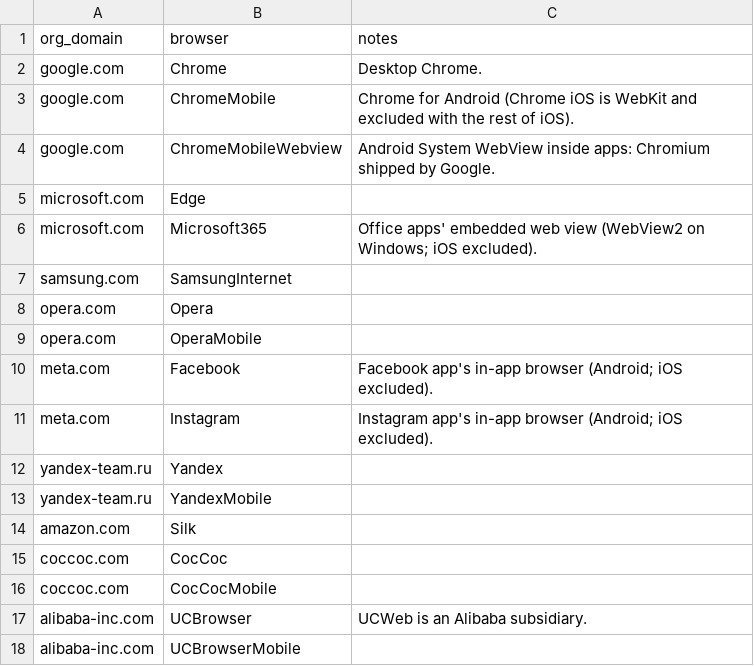
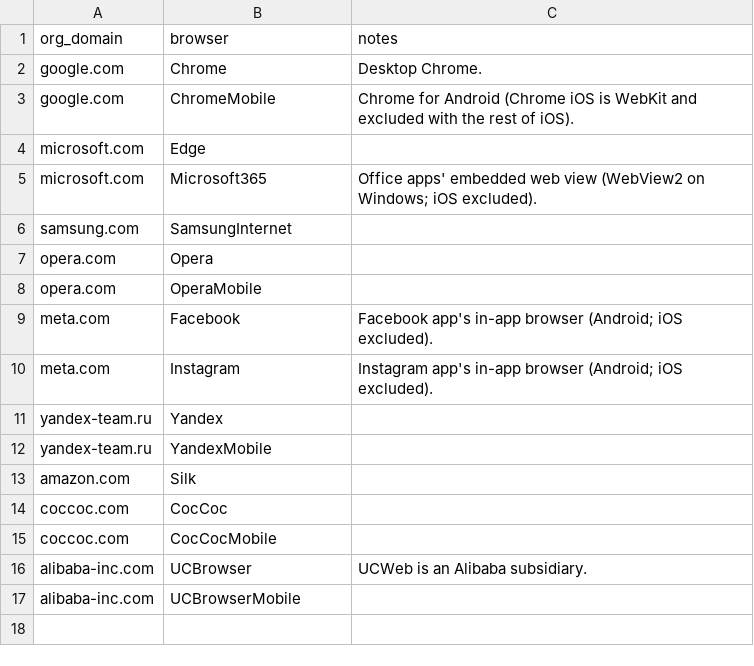
Before and after one commit to RByers/cosh, a CSV file: config/org_browsers.csv, drawn as a sheet.

```diff
--- a/config/org_browsers.csv
+++ b/config/org_browsers.csv
@@ -3,3 +3,2 @@ google.com,Chrome,"Desktop Chrome."
 google.com,ChromeMobile,"Chrome for Android (Chrome iOS is WebKit and excluded with the rest of iOS)."
-google.com,ChromeMobileWebview,"Android System WebView inside apps: Chromium shipped by Google."
 microsoft.com,Edge,""
```
Also changed, not shown: config/browsers.csv, 6 other files.
